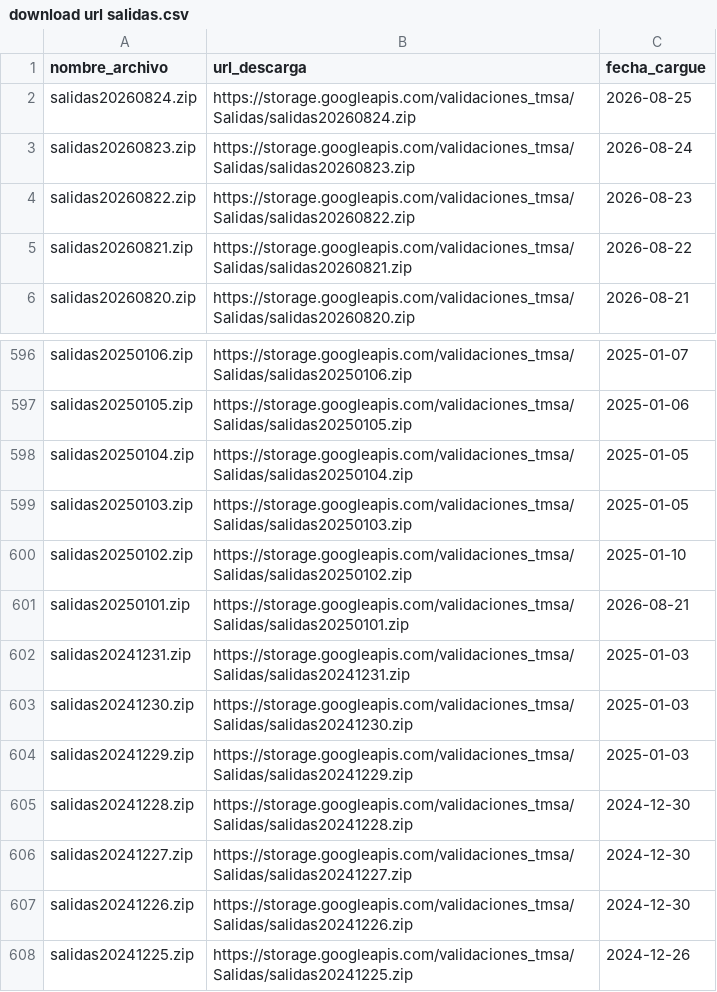
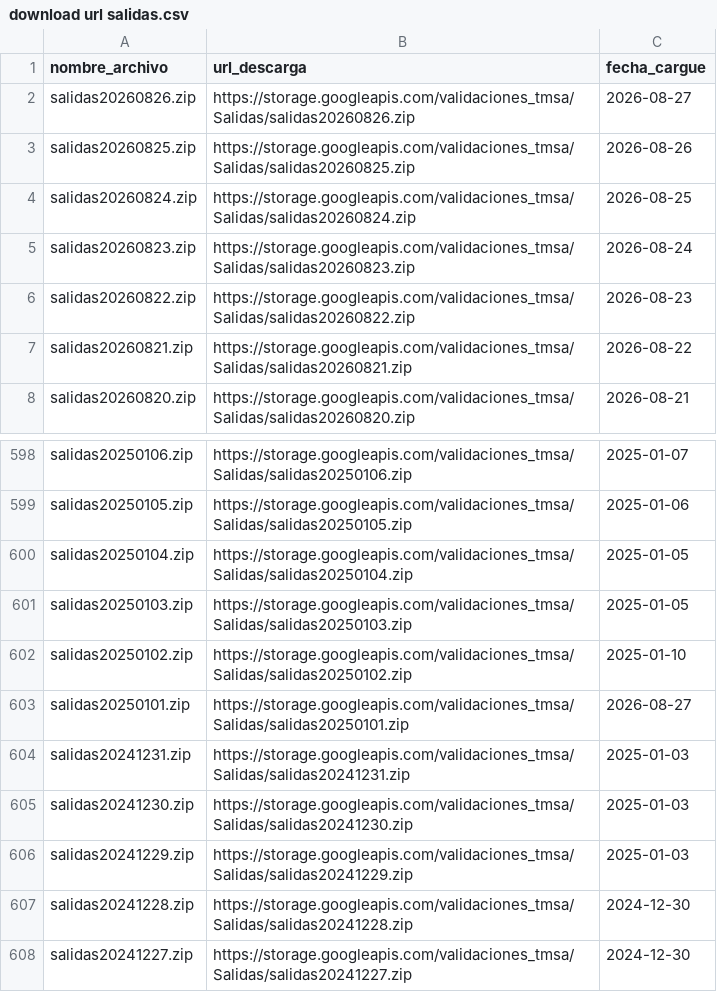
Before and after one commit to Mendivenson/datajam3, a CSV file: data/download url salidas.csv, drawn as a sheet; only a part is shown, gaps mark what is left out; the shorter side is filled out with more unchanged rows.

```diff
--- a/data/download url salidas.csv
+++ b/data/download url salidas.csv
@@ -1,2 +1,4 @@
 "nombre_archivo","url_descarga","fecha_cargue"
+"salidas20260826.zip","https://storage.googleapis.com/validaciones_tmsa/Salidas/salidas20260826.zip","2026-08-27"
+"salidas20260825.zip","https://storage.googleapis.com/validaciones_tmsa/Salidas/salidas20260825.zip","2026-08-26"
 "salidas20260824.zip","https://storage.googleapis.com/validaciones_tmsa/Salidas/salidas20260824.zip","2026-08-25"
@@ -600,3 +602,3 @@
 "salidas20250102.zip","https://storage.googleapis.com/validaciones_tmsa/Salidas/salidas20250102.zip","2025-01-10"
-"salidas20250101.zip","https://storage.googleapis.com/validaciones_tmsa/Salidas/salidas20250101.zip","2026-08-21"
+"salidas20250101.zip","https://storage.googleapis.com/validaciones_tmsa/Salidas/salidas20250101.zip","2026-08-27"
 "salidas20241231.zip","https://storage.googleapis.com/validaciones_tmsa/Salidas/salidas20241231.zip","2025-01-03"
```
Also changed, not shown: data/download url validaciones.csv.
